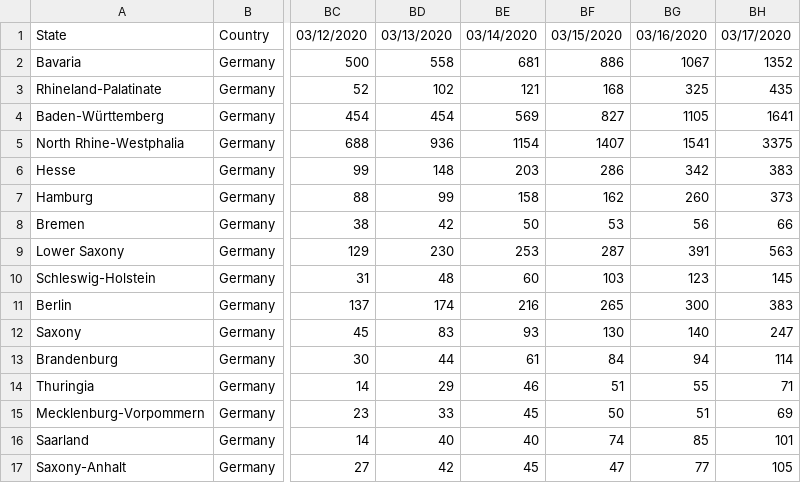
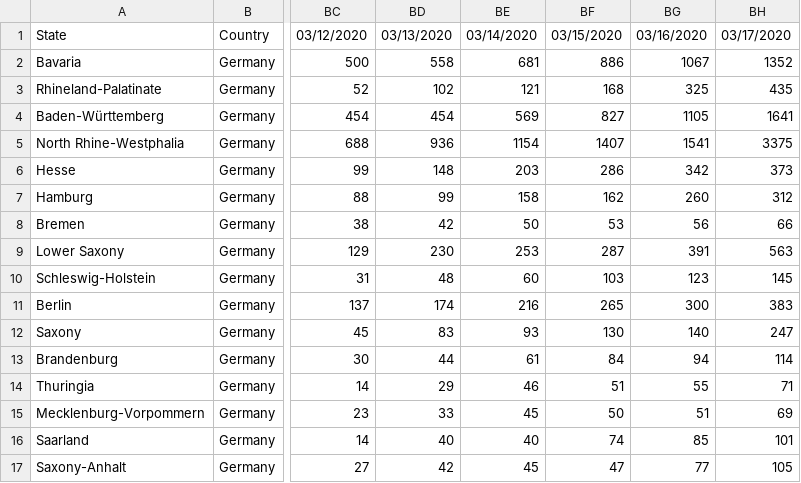
Before and after one commit to R-2-D-2/covid-19-germany, a CSV file: time_series_19-covid-Confirmed.csv, drawn as a sheet; only a part is shown, gaps mark what is left out; the diff names each change by its address in the sheet, - before the commit and + after, or states it on an @@ line.

Commit message:
Fix

```diff
--- a/time_series_19-covid-Confirmed.csv
+++ b/time_series_19-covid-Confirmed.csv
-BH6: 383
+BH6: 373
-BH7: 373
+BH7: 312
```
